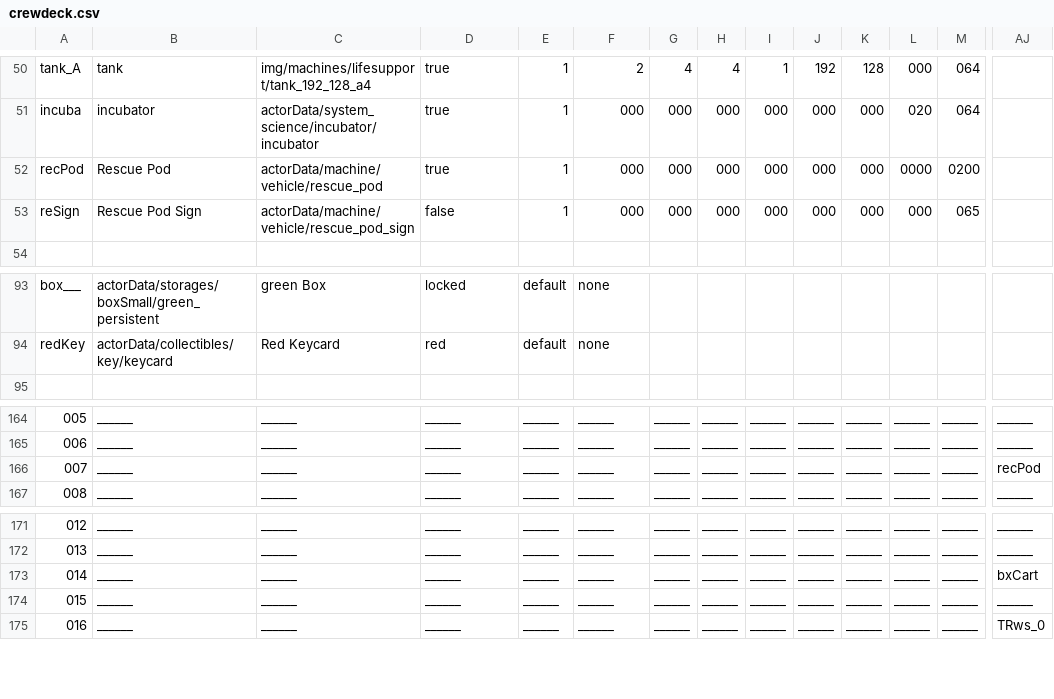
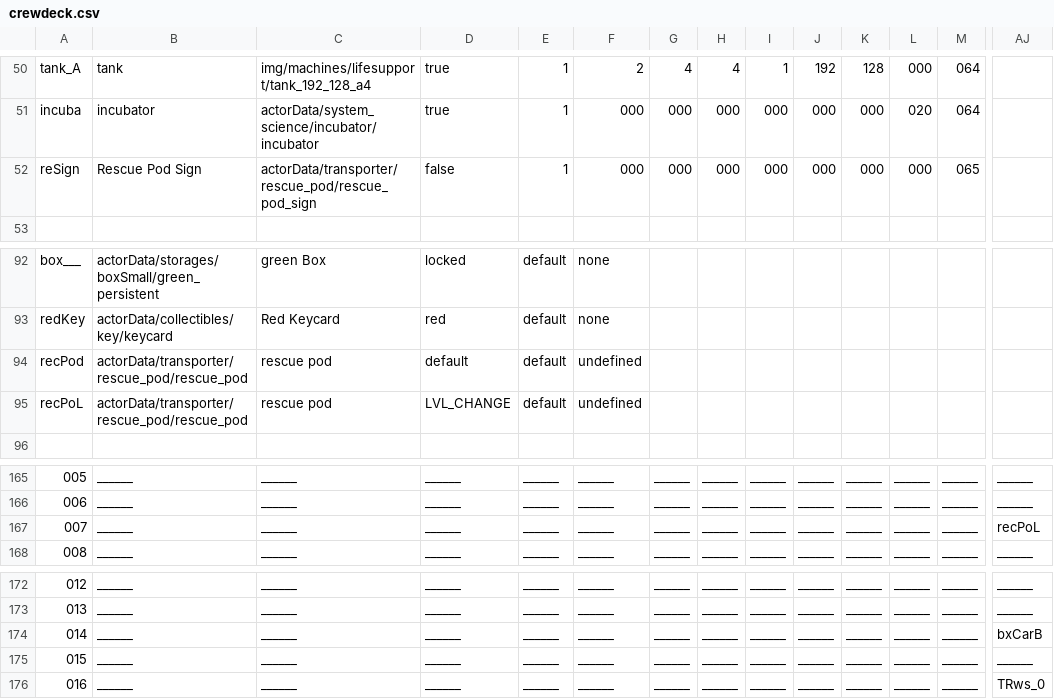
Before and after one commit to WolfgangBischoff/Ceres, a CSV file: src/main/resources/level/crewdeck/crewdeck.csv, drawn as a sheet; only a part is shown, gaps mark what is left out; removed rows and columns are numbered as before the commit, all else as after; rows hold the shown columns only; the diff names each change by its address in the sheet, - before the commit and + after, or states it on an @@ line.

```diff
--- a/src/main/resources/level/crewdeck/crewdeck.csv
+++ b/src/main/resources/level/crewdeck/crewdeck.csv
-row 52: recPod | Rescue Pod | actorData/machine/vehicle/rescue_pod | true | 1 | 000 | 000 | 000 | 000 | 000 | 000 | 0000 | 0200
-C52: actorData/machine/vehicle/rescue_pod_sign
+C52: actorData/transporter/rescue_pod/rescue_pod_sign
+row 94: recPod | actorData/transporter/rescue_pod/rescue_pod | rescue pod | default | default | undefined
+row 95: recPoL | actorData/transporter/rescue_pod/rescue_pod | rescue pod | LVL_CHANGE | default | undefined
-AJ167: recPod
+AJ167: recPoL
-AJ174: bxCart
+AJ174: bxCarB
```
Also changed, not shown: src/main/resources/actorData/_actorfile_pattern.csv, src/main/resources/level/transporter/transporter.csv, 7 other files.
